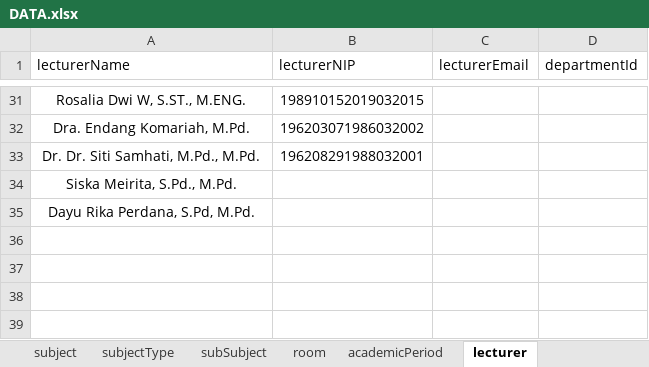
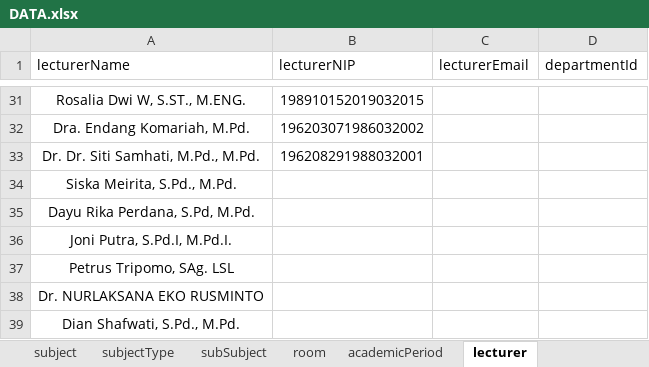
Before and after one commit to Iqbalalh/timetable-schedule, an Excel workbook: public/database/DATA.xlsx, sheet lecturer, drawn as a sheet; only a part is shown, gaps mark what is left out; values as stored, in another font and other column widths than the file's, no borders; the diff names each change by its address in the sheet, - before the commit and + after, or states it on an @@ line.

```diff
--- a/public/database/DATA.xlsx (sheet lecturer)
+++ b/public/database/DATA.xlsx (sheet lecturer)
+row 36: Joni Putra, S.Pd.I, M.Pd.I.
+row 37: Petrus Tripomo, SAg. LSL
+row 38: Dr. NURLAKSANA EKO RUSMINTO
+row 39: Dian Shafwati, S.Pd., M.Pd.
```
Also changed, not shown: sheet class, sheet classLecturer, sheet subject, sheet subSubject, 1 other file.
